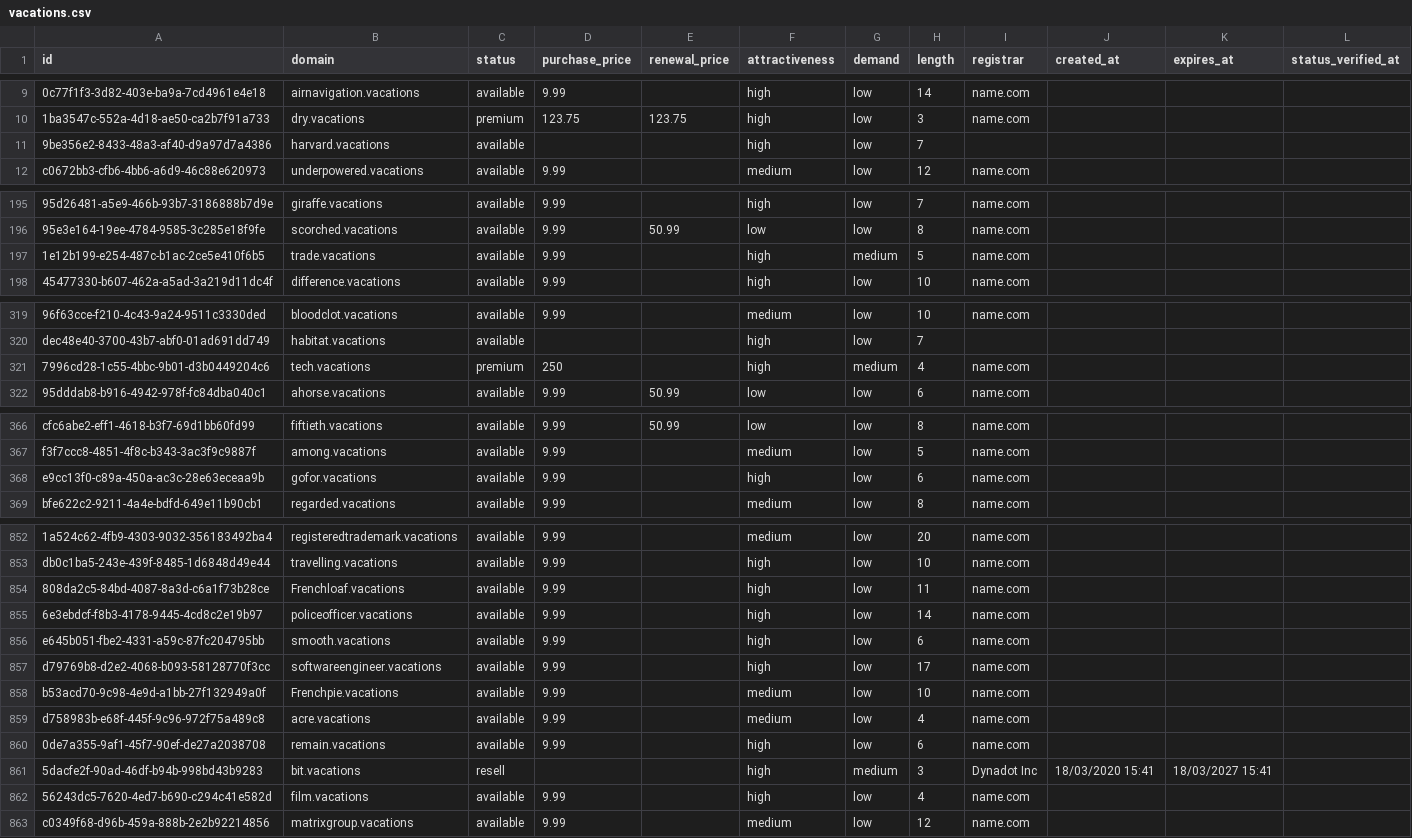
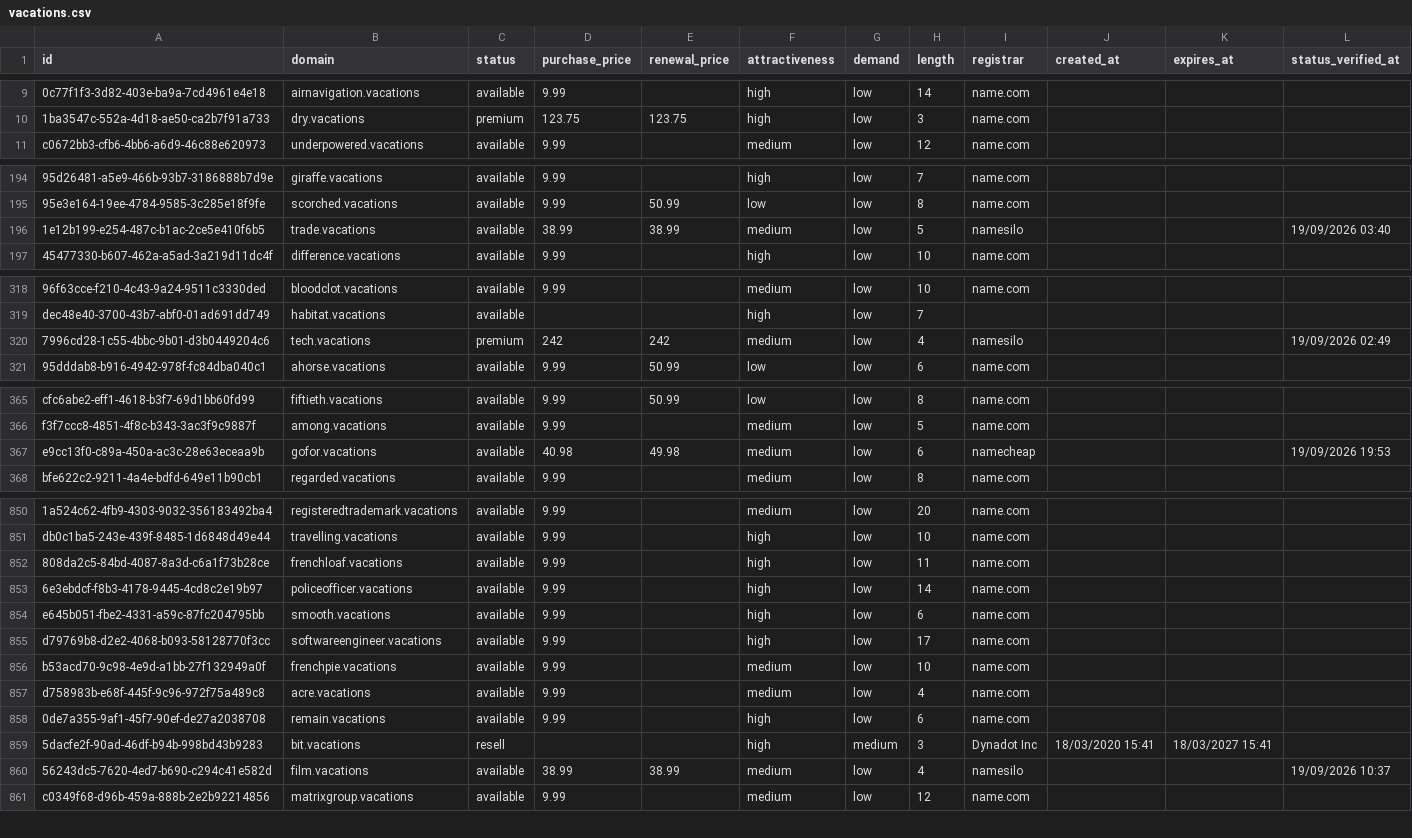
Before and after one commit to UniqueDomains/vacations-oneword-domains, a CSV file: vacations.csv, drawn as a sheet; only a part is shown, gaps mark what is left out; removed rows and columns are numbered as before the commit, all else as after; the diff covers the shown part only; the diff names each change by its address in the sheet, - before the commit and + after, or states it on an @@ line.

Commit message:
Domains update

```diff
--- a/vacations.csv
+++ b/vacations.csv
-row 11: 9be356e2-8433-48a3-af40-d9a97d7a4386 | harvard.vacations | available |  |  | high | low | 7
-D196 (purchase_price): 9.99
+D196 (purchase_price): 38.99
-E196 (renewal_price): (empty)
+E196 (renewal_price): 38.99
-F196 (attractiveness): high
+F196 (attractiveness): medium
-G196 (demand): medium
+G196 (demand): low
-I196 (registrar): name.com
+I196 (registrar): namesilo
-L196 (status_verified_at): (empty)
+L196 (status_verified_at): 19/09/2026 03:40
-D320 (purchase_price): 250
+D320 (purchase_price): 242
-E320 (renewal_price): (empty)
+E320 (renewal_price): 242
-F320 (attractiveness): high
+F320 (attractiveness): medium
-G320 (demand): medium
+G320 (demand): low
-I320 (registrar): name.com
+I320 (registrar): namesilo
-L320 (status_verified_at): (empty)
+L320 (status_verified_at): 19/09/2026 02:49
-D367 (purchase_price): 9.99
+D367 (purchase_price): 40.98
-E367 (renewal_price): (empty)
+E367 (renewal_price): 49.98
-F367 (attractiveness): high
+F367 (attractiveness): medium
-I367 (registrar): name.com
+I367 (registrar): namecheap
-L367 (status_verified_at): (empty)
+L367 (status_verified_at): 19/09/2026 19:53
-B852 (domain): Frenchloaf.vacations
+B852 (domain): frenchloaf.vacations
-B856 (domain): Frenchpie.vacations
+B856 (domain): frenchpie.vacations
-D860 (purchase_price): 9.99
+D860 (purchase_price): 38.99
-E860 (renewal_price): (empty)
+E860 (renewal_price): 38.99
-F860 (attractiveness): high
+F860 (attractiveness): medium
-I860 (registrar): name.com
+I860 (registrar): namesilo
-L860 (status_verified_at): (empty)
+L860 (status_verified_at): 19/09/2026 10:37
```
Also changed, not shown: 3 added rows, 2 removed rows and 65 edited cells elsewhere in this file, 4 other files.
